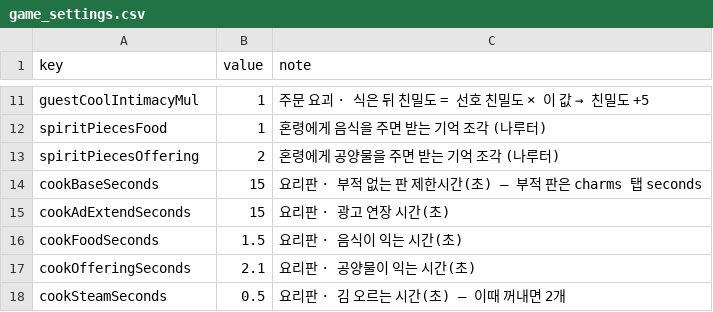
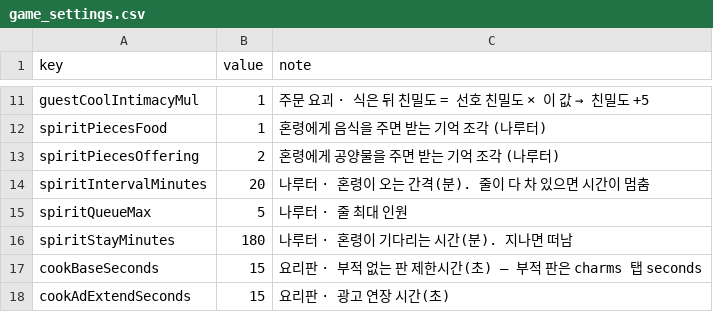
Before and after one commit to sapsar-games/Yogoe-unity, a CSV file: Tools/sheets/game_settings.csv, drawn as a sheet; only a part is shown, gaps mark what is left out; the shorter side is filled out with more unchanged rows.

```diff
--- a/Tools/sheets/game_settings.csv
+++ b/Tools/sheets/game_settings.csv
@@ -13,2 +13,5 @@ spiritPiecesFood,1,혼령에게 음식을 주면 받는 기억 조각 (나루터
 spiritPiecesOffering,2,혼령에게 공양물을 주면 받는 기억 조각 (나루터)
+spiritIntervalMinutes,20,나루터 · 혼령이 오는 간격(분). 줄이 다 차 있으면 시간이 멈춤
+spiritQueueMax,5,나루터 · 줄 최대 인원
+spiritStayMinutes,180,나루터 · 혼령이 기다리는 시간(분). 지나면 떠남
 cookBaseSeconds,15,요리판 · 부적 없는 판 제한시간(초) — 부적 판은 charms 탭 seconds
```
Also changed, not shown: 23 other files.
